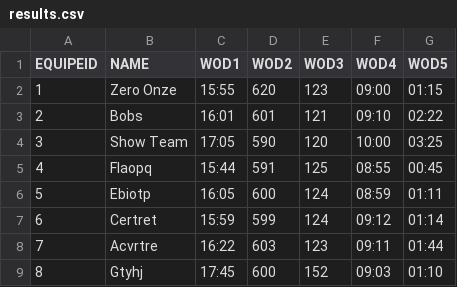
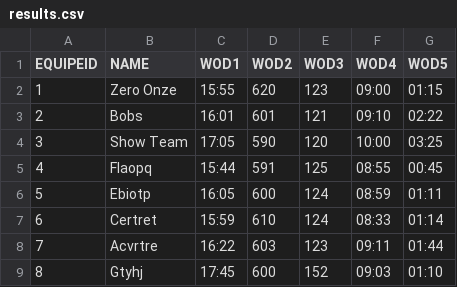
Before and after one commit to diegorasec/Leaderboard, a CSV file: src/main/resources/results.csv, drawn as a sheet.

```diff
--- a/src/main/resources/results.csv
+++ b/src/main/resources/results.csv
@@ -6,3 +6,3 @@ EQUIPEID,NAME,WOD1,WOD2,WOD3,WOD4,WOD5
 5,Ebiotp,16:05,600,124,08:59,01:11
-6,Certret,15:59,599,124,09:12,01:14
+6,Certret,15:59,610,124,08:33,01:14
 7,Acvrtre,16:22,603,123,09:11,01:44
```
Also changed, not shown: 2 other files.
